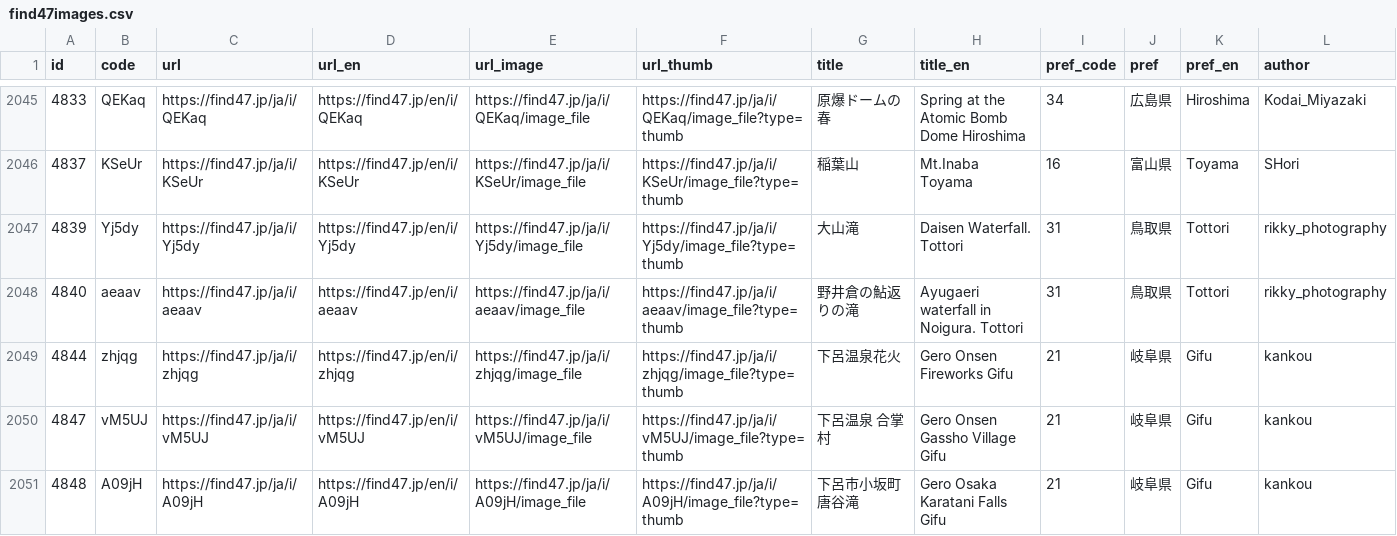
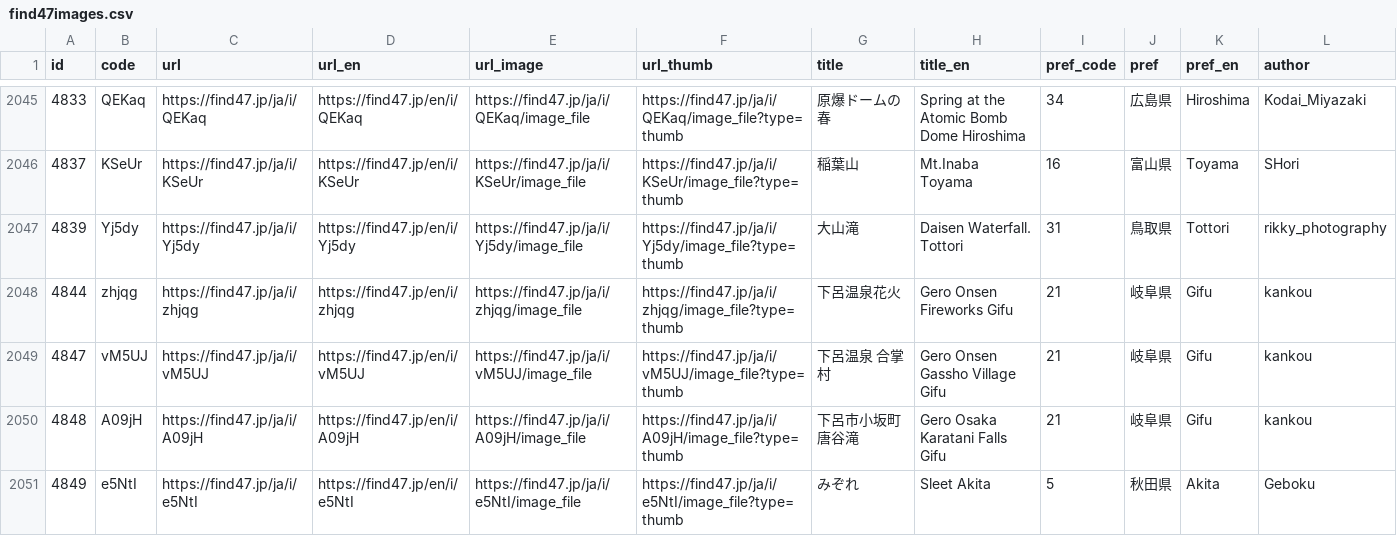
Before and after one commit to code4fukui/find47, a CSV file: find47images.csv, drawn as a sheet; only a part is shown, gaps mark what is left out; the shorter side is filled out with more unchanged rows; rows hold the shown columns only; the diff names each change by its address in the sheet, - before the commit and + after, or states it on an @@ line.

Commit message:
update data

```diff
--- a/find47images.csv
+++ b/find47images.csv
-row 2048: 4840 | aeaav | https://find47.jp/ja/i/aeaav | https://find47.jp/en/i/aeaav | https://find47.jp/ja/i/aeaav/image_file | https://find47.jp/ja/i/aeaav/image_file?type=thumb | 野井倉の鮎返りの滝 | Ayugaeri waterfall in Noigura. Tottori | 31 | 鳥取県 | Tottori | rikky_photography
```
Also changed, not shown: find47images_c.csv, 3 other files.
